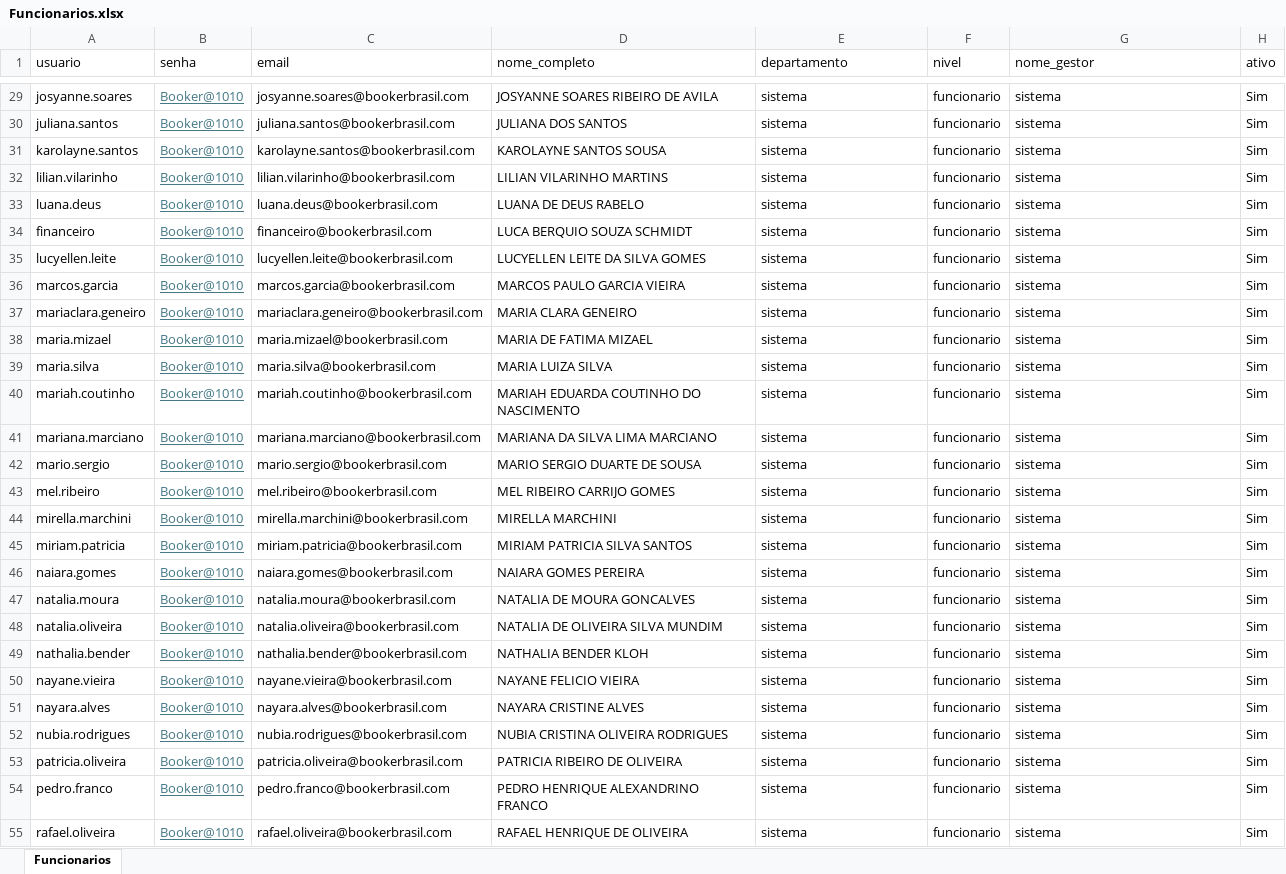
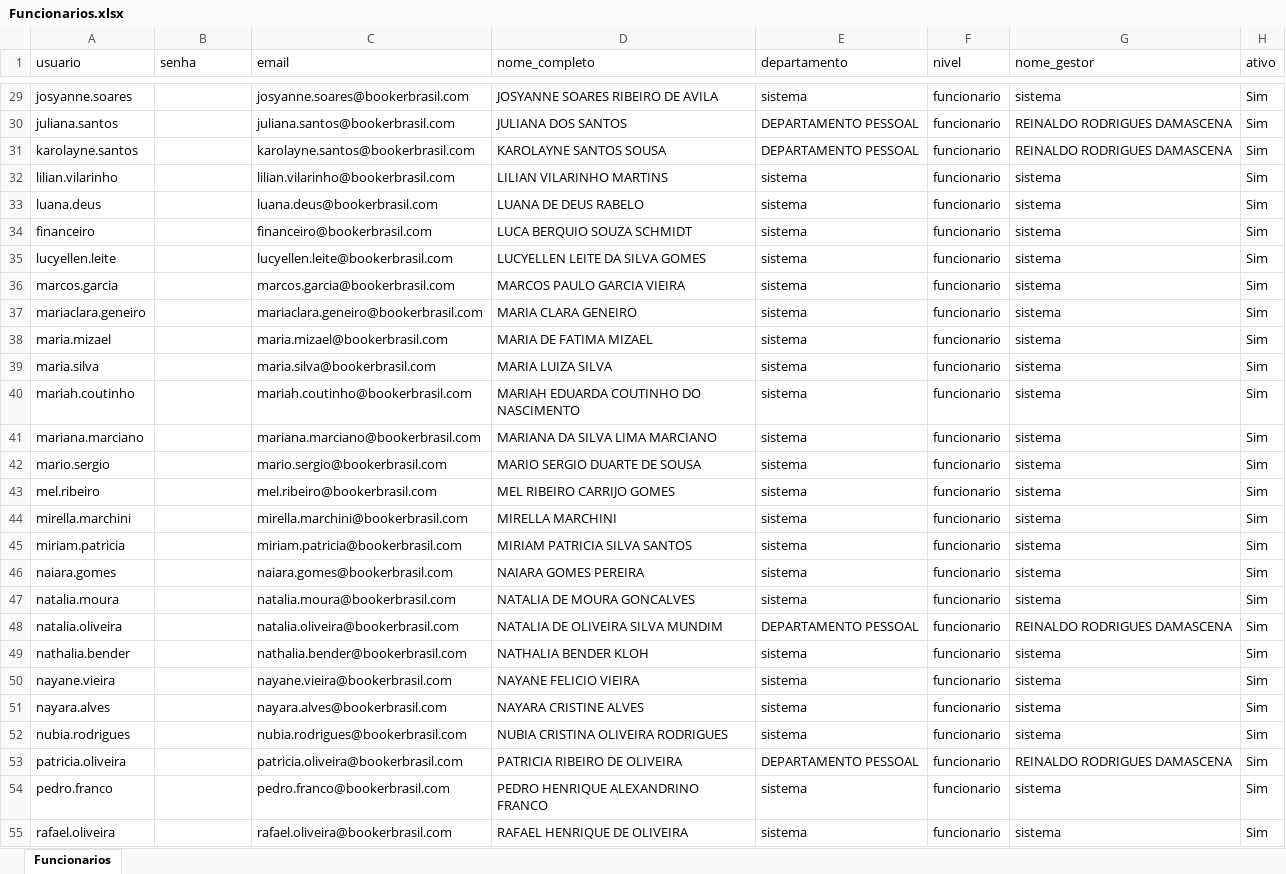
Before and after one commit to jvAlves-98/chatbot_apontamento_horas, an Excel workbook: files/Funcionarios.xlsx, sheet Funcionarios, drawn as a sheet; only a part is shown, gaps mark what is left out; values as stored, in another font and other column widths than the file's, no borders; the diff covers the shown part only; the diff names each change by its address in the sheet, - before the commit and + after, or states it on an @@ line.

```diff
--- a/files/Funcionarios.xlsx (sheet Funcionarios)
+++ b/files/Funcionarios.xlsx (sheet Funcionarios)
-B29:B55 (senha): Booker@1010
+B29:B55 (senha): (empty)
-E30:E31 (departamento): sistema
+E30:E31 (departamento): DEPARTAMENTO PESSOAL
-G30:G31 (nome_gestor): sistema
+G30:G31 (nome_gestor): REINALDO RODRIGUES DAMASCENA
-E48 (departamento): sistema
+E48 (departamento): DEPARTAMENTO PESSOAL
-G48 (nome_gestor): sistema
+G48 (nome_gestor): REINALDO RODRIGUES DAMASCENA
-E53 (departamento): sistema
+E53 (departamento): DEPARTAMENTO PESSOAL
-G53 (nome_gestor): sistema
+G53 (nome_gestor): REINALDO RODRIGUES DAMASCENA
```
Also changed, not shown: 3 added rows and 54 edited cells elsewhere in this sheet, 12 other files.
